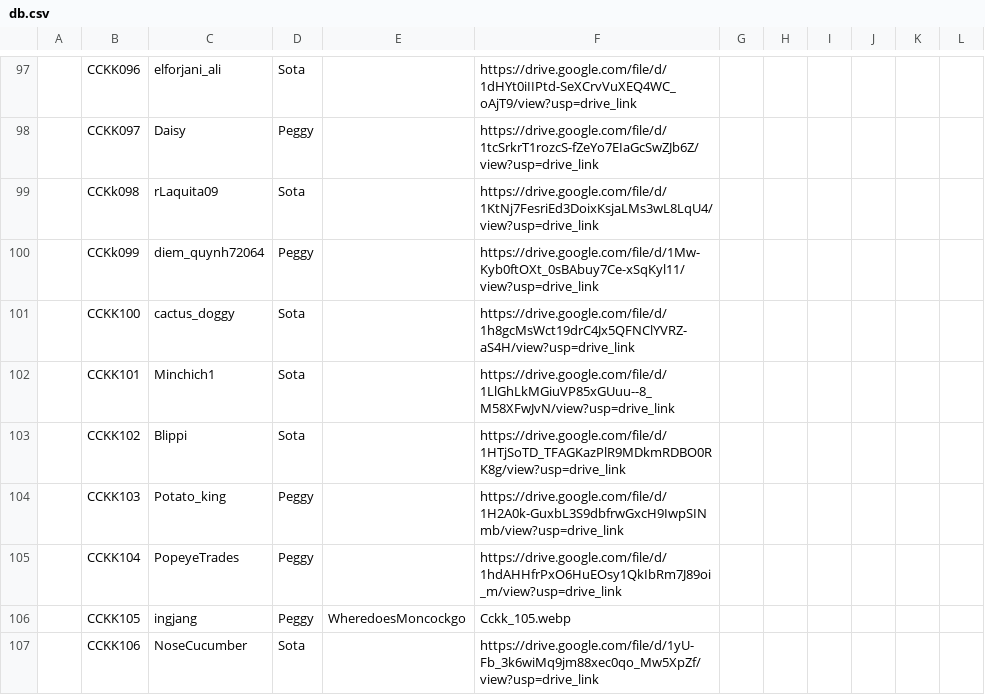
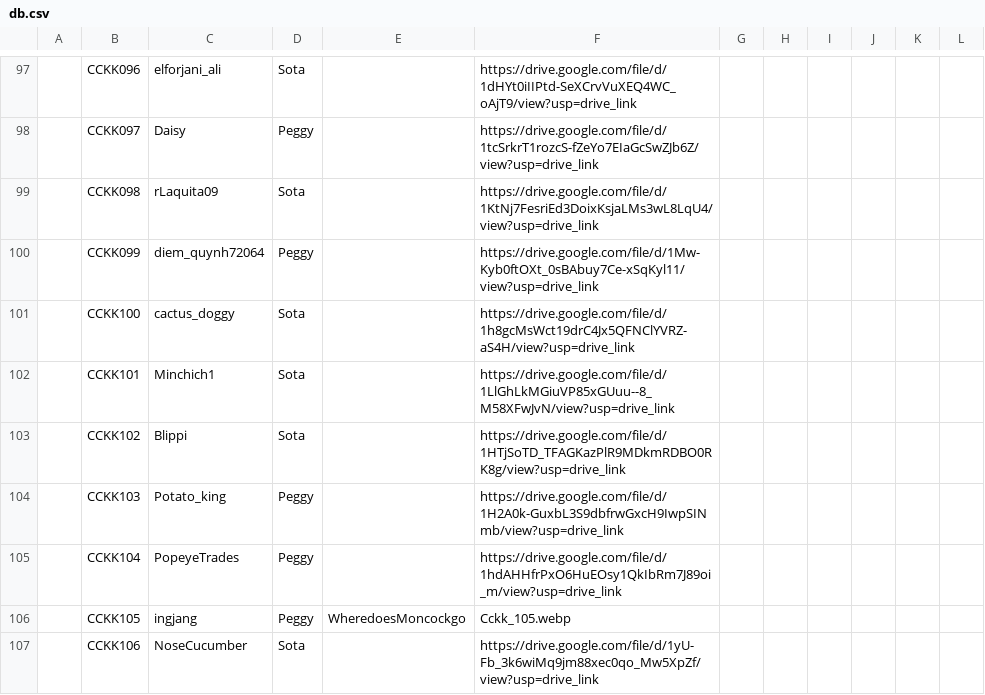
Before and after one commit to moncock/moncock-db, a CSV file: db.csv, drawn as a sheet; only a part is shown, gaps mark what is left out; the diff names each change by its address in the sheet, - before the commit and + after, or states it on an @@ line.

```diff
--- a/db.csv
+++ b/db.csv
-B99: CCKk098
+B99: CCKK098
-B100: CCKk099
+B100: CCKK099
```
Also changed, not shown: 2 other files.
